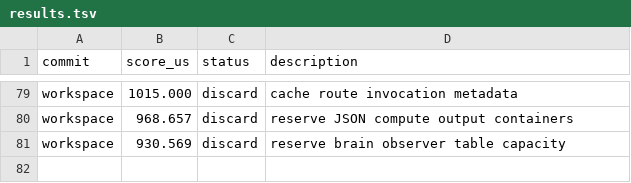
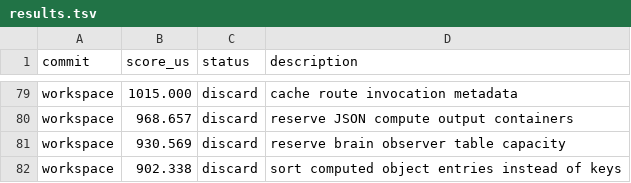
Before and after one commit to ollieatkinson/swift-compute, a TSV file: results.tsv, drawn as a sheet; only a part is shown, gaps mark what is left out; the diff names each change by its address in the sheet, - before the commit and + after, or states it on an @@ line.

Commit message:
Record discarded sorted object entries

```diff
--- a/results.tsv
+++ b/results.tsv
+row 82: workspace | 902.338 | discard | sort computed object entries instead of keys
```
